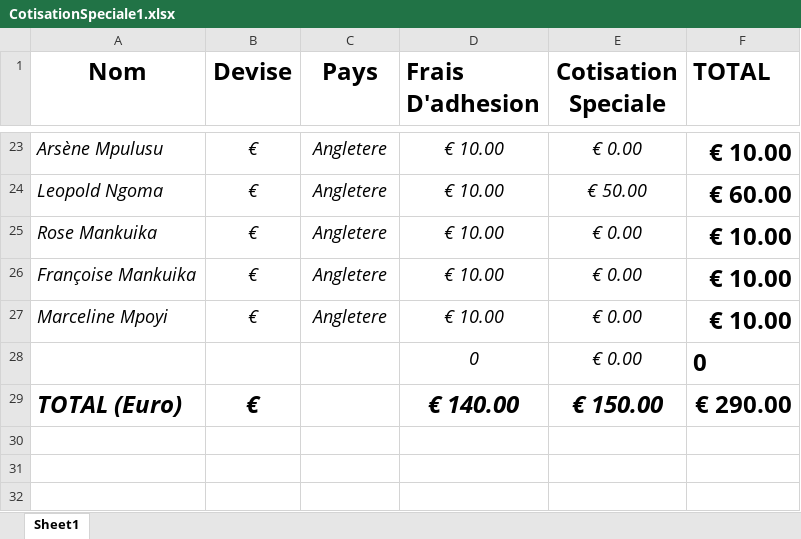
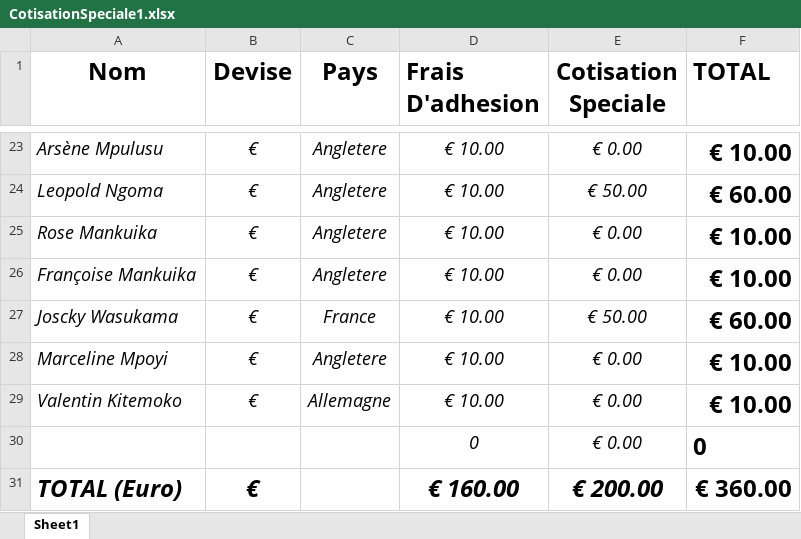
Before and after one commit to ngangu63/bootDrop_app, an Excel workbook: src/assets/Excells/CotisationSpeciale1.xlsx, sheet Sheet1, drawn as a sheet; only a part is shown, gaps mark what is left out; values as stored, in another font and other column widths than the file's, no borders; addresses are those after the commit; the diff names each change by its address in the sheet, - before the commit and + after, or states it on an @@ line.

Commit message:
Valentin

```diff
--- a/src/assets/Excells/CotisationSpeciale1.xlsx (sheet Sheet1)
+++ b/src/assets/Excells/CotisationSpeciale1.xlsx (sheet Sheet1)
+row 27: Joscky Wasukama | € | France | € 10.00 | € 50.00 | € 60.00
+row 29: Valentin Kitemoko | € | Allemagne | € 10.00 | € 0.00 | € 10.00
-D31 (Frais D'adhesion): € 140.00
+D31 (Frais D'adhesion): € 160.00
-E31 (Cotisation Speciale): € 150.00
+E31 (Cotisation Speciale): € 200.00
-F31 (TOTAL): € 290.00
+F31 (TOTAL): € 360.00
```
